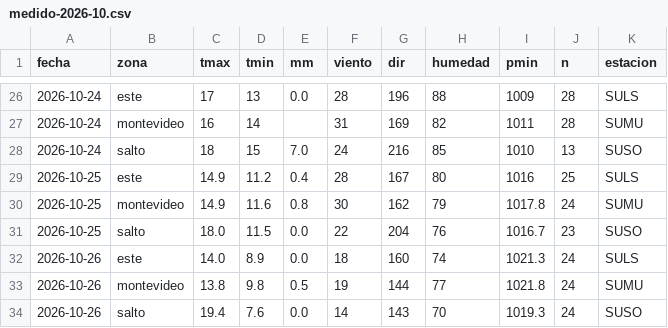
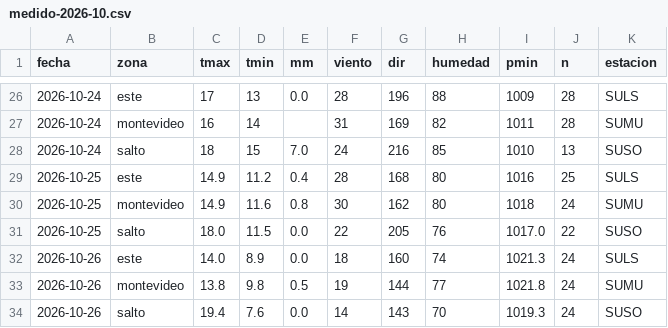
Before and after one commit to PatricioFerreira/Predictor-Noesis, a CSV file: data/historial/medido-2026-10.csv, drawn as a sheet; only a part is shown, gaps mark what is left out.

```diff
--- a/data/historial/medido-2026-10.csv
+++ b/data/historial/medido-2026-10.csv
@@ -28,5 +28,5 @@ fecha,zona,tmax,tmin,mm,viento,dir,humedad,pmin,n,estacion
 2026-10-24,salto,18,15,7.0,24,216,85,1010,13,SUSO
-2026-10-25,este,14.9,11.2,0.4,28,167,80,1016,25,SULS
-2026-10-25,montevideo,14.9,11.6,0.8,30,162,79,1017.8,24,SUMU
-2026-10-25,salto,18.0,11.5,0.0,22,204,76,1016.7,23,SUSO
+2026-10-25,este,14.9,11.2,0.4,28,168,80,1016,25,SULS
+2026-10-25,montevideo,14.9,11.6,0.8,30,162,80,1018,24,SUMU
+2026-10-25,salto,18.0,11.5,0.0,22,205,76,1017.0,22,SUSO
 2026-10-26,este,14.0,8.9,0.0,18,160,74,1021.3,24,SULS
```
Also changed, not shown: data/historial/registro-2026-10.csv, 9 other files.
